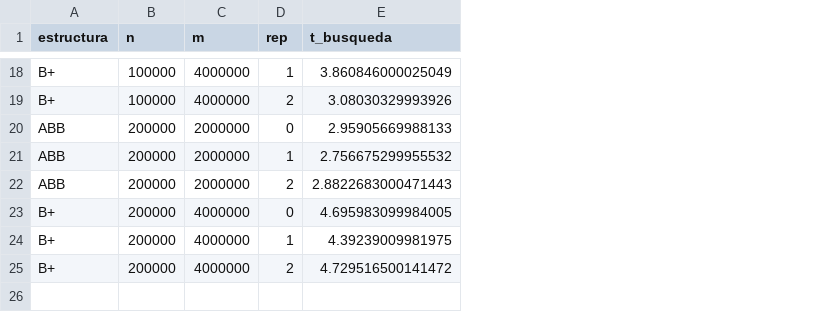
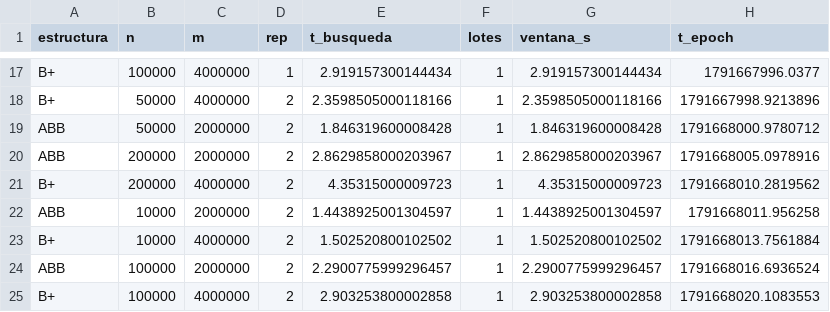
Before and after one commit to sroaleman/lab03_estructuras, a CSV file: resultados_lab3/E_busqueda_M_calibrado_raw.csv, drawn as a sheet; only a part is shown, gaps mark what is left out; removed rows and columns are numbered as before the commit, all else as after; the diff covers the shown part only; the diff names each change by its address in the sheet, - before the commit and + after, or states it on an @@ line.

```diff
--- a/resultados_lab3/E_busqueda_M_calibrado_raw.csv
+++ b/resultados_lab3/E_busqueda_M_calibrado_raw.csv
+column F (lotes), rows 17-21: all 1; row 23: 1; row 25: 1
+column G (ventana_s), rows 17-21: 2.919157300144434 | 2.3598505000118166 | 1.846319600008428 | 2.8629858000203967 | 4.35315000009723; row 23: 1.502520800102502; row 25: 2.903253800002858
+column H (t_epoch), rows 17-21: 1791667996.0377 | 1791667998.9213896 | 1791668000.9780712 | 1791668005.0978916 | 1791668010.2819562; row 23: 1791668013.7561884; row 25: 1791668020.1083553
-E17 (t_busqueda): 3.860846000025049
+E17 (t_busqueda): 2.919157300144434
-B18 (n): 100000
+B18 (n): 50000
-E18 (t_busqueda): 3.08030329993926
+E18 (t_busqueda): 2.3598505000118166
-B19 (n): 200000
+B19 (n): 50000
-D19 (rep): 0
+D19 (rep): 2
-E19 (t_busqueda): 2.95905669988133
+E19 (t_busqueda): 1.846319600008428
-row 21: ABB | 200000 | 2000000 | 1 | 2.756675299955532
-E20 (t_busqueda): 2.8822683000471443
+E20 (t_busqueda): 2.8629858000203967
-D21 (rep): 0
+D21 (rep): 2
-E21 (t_busqueda): 4.695983099984005
+E21 (t_busqueda): 4.35315000009723
+row 22: ABB | 10000 | 2000000 | 2 | 1.4438925001304597 | 1 | 1.4438925001304597 | 1791668011.956258
-B23 (n): 200000
+B23 (n): 10000
-D23 (rep): 1
+D23 (rep): 2
-E23 (t_busqueda): 4.39239009981975
+E23 (t_busqueda): 1.502520800102502
+row 24: ABB | 100000 | 2000000 | 2 | 2.2900775999296457 | 1 | 2.2900775999296457 | 1791668016.6936524
-B25 (n): 200000
+B25 (n): 100000
-E25 (t_busqueda): 4.729516500141472
+E25 (t_busqueda): 2.903253800002858
```
Also changed, not shown: 5 added rows, 6 removed rows and 20 edited cells elsewhere in this file, resultados_lab3/B_busqueda_ordenado_agg.csv, resultados_lab3/B_busqueda_ordenado_raw.csv, 27 other files.
